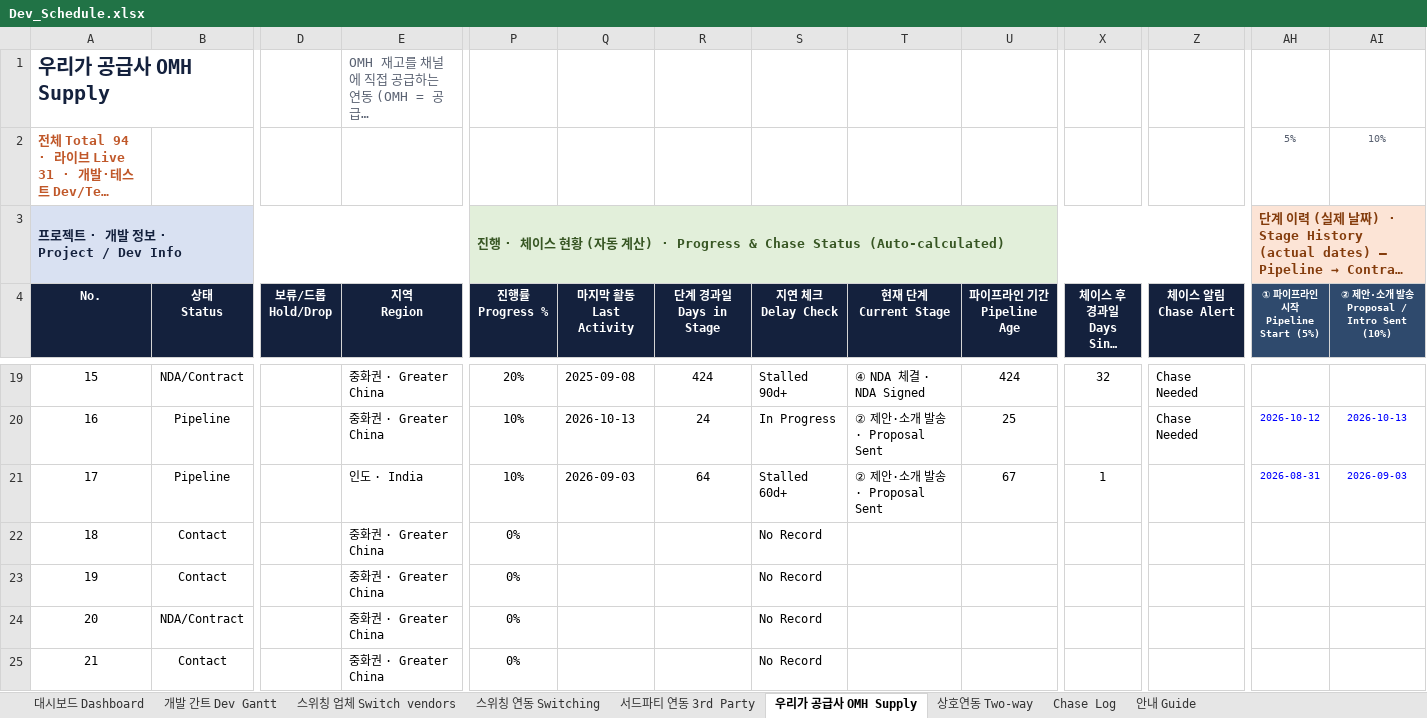
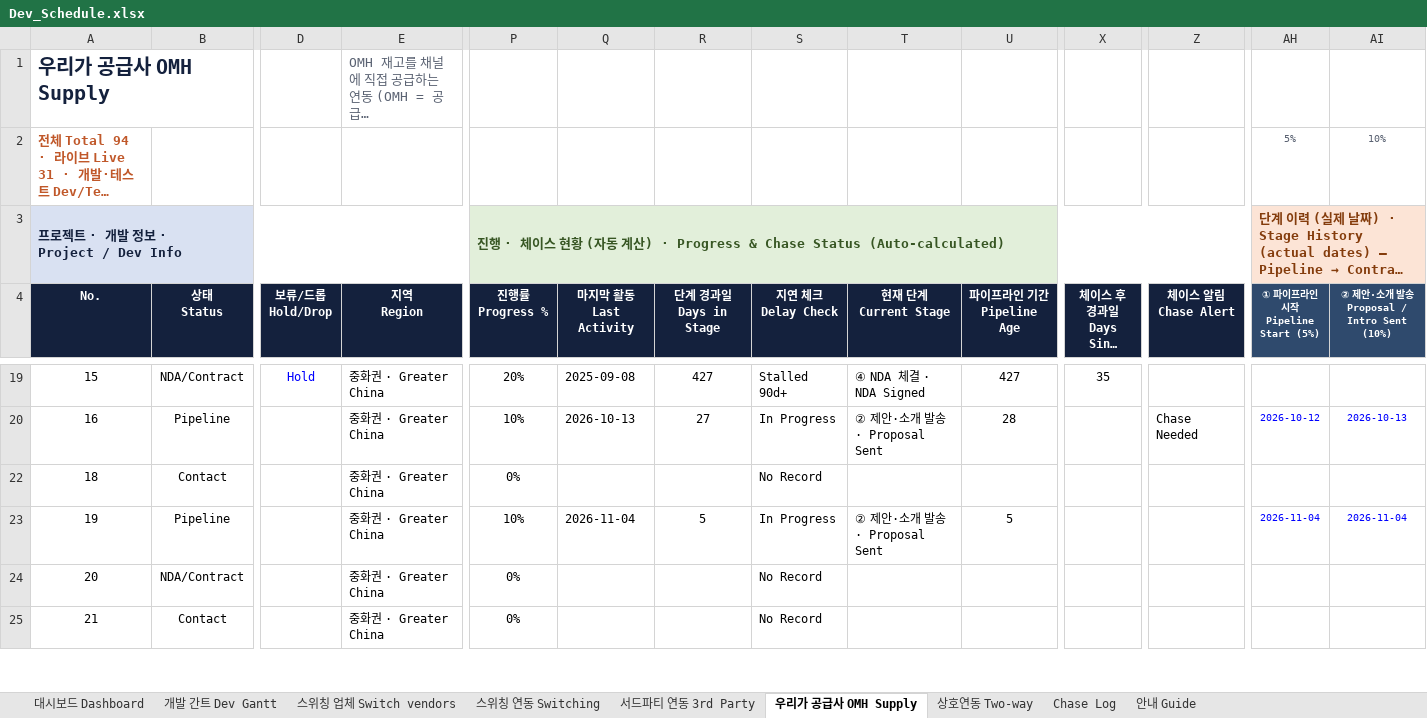
Before and after one commit to bstars00-rgb/Integration-Tracker, an Excel workbook: data/Dev_Schedule.xlsx, sheet 우리가 공급사 OMH Supply, drawn as a sheet; only a part is shown, gaps mark what is left out; long unchanged cells end in …; values as stored, in another font and other column widths than the file's, no borders; conditional formats not drawn; rows hold the shown columns only; the diff covers the shown part only; the diff names each change by its address in the sheet, - before the commit and + after, or states it on an @@ line.

```diff
--- a/data/Dev_Schedule.xlsx (sheet 우리가 공급사 OMH Supply)
+++ b/data/Dev_Schedule.xlsx (sheet 우리가 공급사 OMH Supply)
-D19 (보류/드롭 Hold/Drop): (empty)
+D19 (보류/드롭 Hold/Drop): Hold
-R19 (단계 경과일 Days in Stage): 424
+R19 (단계 경과일 Days in Stage): 427
-U19 (파이프라인 기간 Pipeline Age): 424
+U19 (파이프라인 기간 Pipeline Age): 427
-X19 (체이스 후 경과일 Days Since Chase): 32
+X19 (체이스 후 경과일 Days Since Chase): 35
-Z19 (체이스 알림 Chase Alert): Chase Needed
+Z19 (체이스 알림 Chase Alert): (empty)
-R20 (단계 경과일 Days in Stage): 24
+R20 (단계 경과일 Days in Stage): 27
-U20 (파이프라인 기간 Pipeline Age): 25
+U20 (파이프라인 기간 Pipeline Age): 28
-row 21: 17 | Pipeline |  | 인도 · India | 10% | 2026-09-03 | 64 | Stalled 60d+ | ② 제안·소개 발송 · Proposal Sent | 67 | 1 |  | 2026-08-31 | 2026-09-03
-B23 (상태 Status): Contact
+B23 (상태 Status): Pipeline
-P23 (진행률 Progress %): 0%
+P23 (진행률 Progress %): 10%
-Q23 (마지막 활동 Last Activity): (empty)
+Q23 (마지막 활동 Last Activity): 2026-11-04
-R23 (단계 경과일 Days in Stage): (empty)
+R23 (단계 경과일 Days in Stage): 5
-S23 (지연 체크 Delay Check): No Record
+S23 (지연 체크 Delay Check): In Progress
-T23 (현재 단계 Current Stage): (empty)
+T23 (현재 단계 Current Stage): ② 제안·소개 발송 · Proposal Sent
-U23 (파이프라인 기간 Pipeline Age): (empty)
+U23 (파이프라인 기간 Pipeline Age): 5
-AH23 (① 파이프라인 시작 Pipeline Start (5%)): (empty)
+AH23 (① 파이프라인 시작 Pipeline Start (5%)): 2026-11-04
-AI23: (empty)
+AI23: 2026-11-04
```
Also changed, not shown: 37 removed rows, 13 hidden or unhidden rows and 58 edited cells elsewhere in this sheet, sheet 상호연동 Two-way, sheet Chase Log, sheet 대시보드 Dashboard, sheet 스위칭 연동 Switching, sheet 스위칭 업체 Switch vendors, sheet 서드파티 연동 3rd Party, 1 more sheet, hidden cells, charts or pictures, 3 other files.
